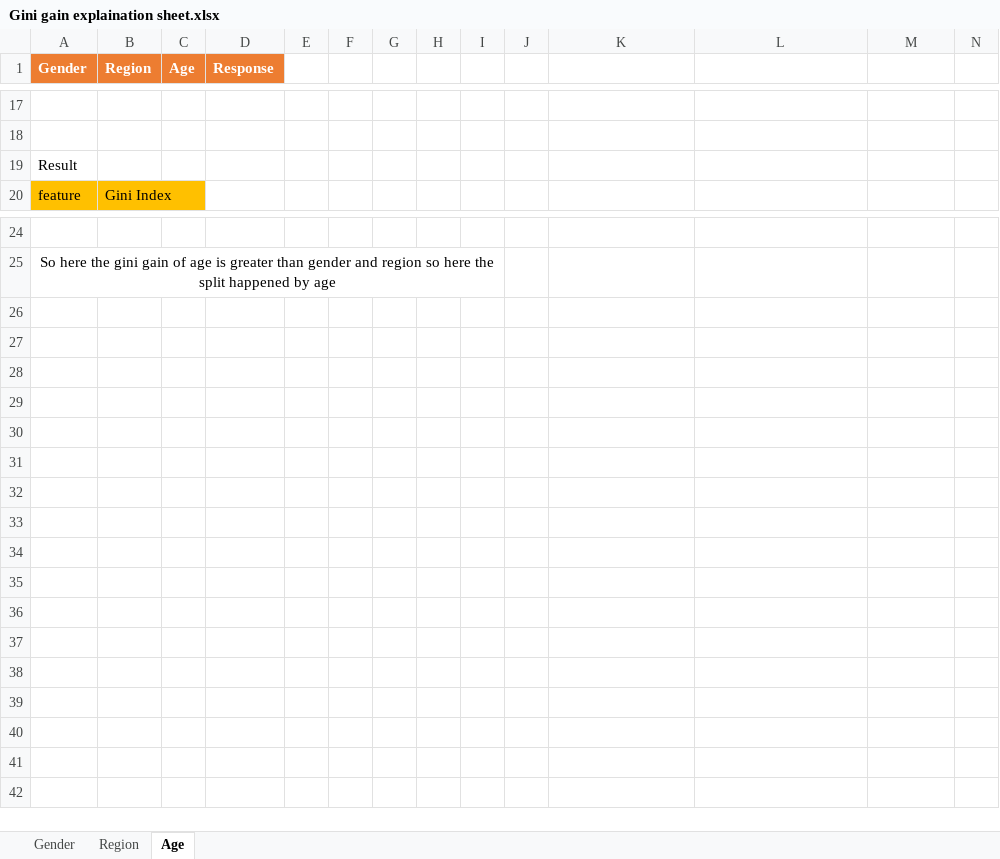
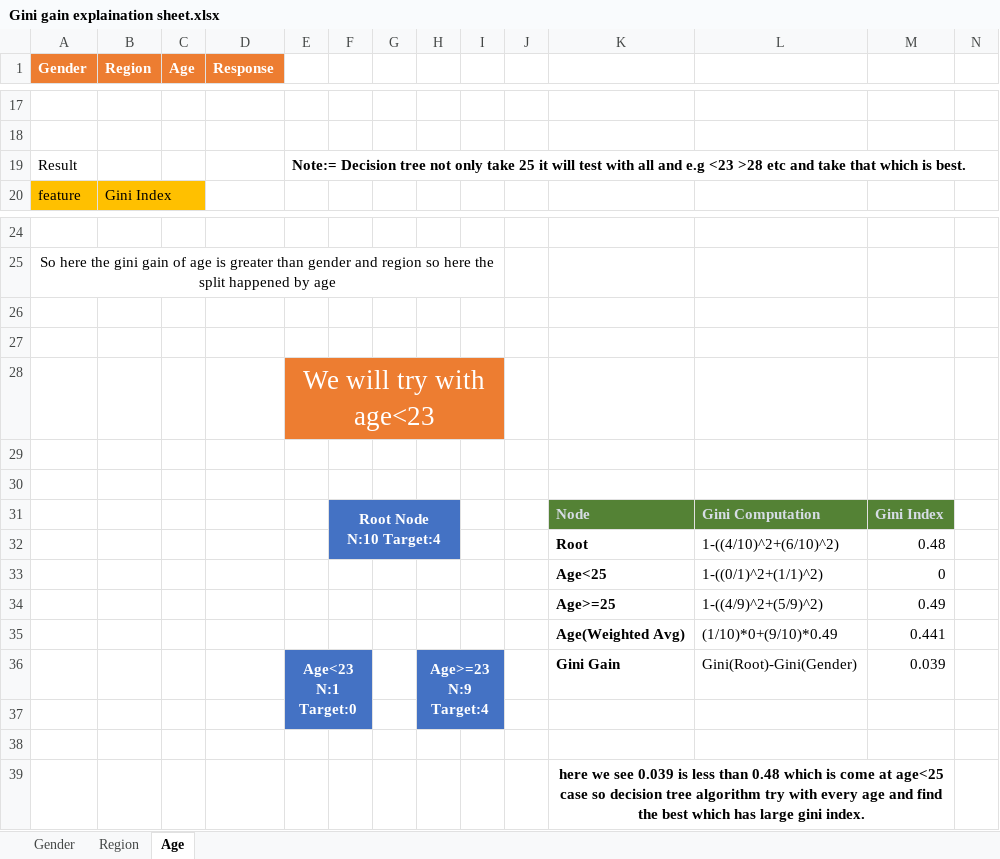
Before and after one commit to KomalKashani/CLASS_NOTES, an Excel workbook: Machine Learning/Classification Models/Decision Tree/Gini gain explaination sheet.xlsx, sheet Age, drawn as a sheet; only a part is shown, gaps mark what is left out; values as stored, in another font and other column widths than the file's, no borders; charts and pictures not drawn; ↵ is a line break in a cell; the diff names each change by its address in the sheet, - before the commit and + after, or states it on an @@ line.

Commit message:
added decision tree notes

```diff
--- a/Machine Learning/Classification Models/Decision Tree/Gini gain explaination sheet.xlsx (sheet Age)
+++ b/Machine Learning/Classification Models/Decision Tree/Gini gain explaination sheet.xlsx (sheet Age)
-E19: (empty)
+E19: Note:= Decision tree not only take 25 it will test with all and e.g <23 >28 etc and take that which is best.
+row 26: (empty)
+row 27: (empty)
+row 28:  |  |  |  | We will try with age<23
+row 29: (empty)
+row 30: (empty)
+row 31:  |  |  |  |  | Root Node ↵ N:10 Target:4 |  |  |  |  | Node | Gini Computation | Gini Index
+row 32:  |  |  |  |  |  |  |  |  |  | Root | 1-((4/10)^2+(6/10)^2) | 0.48
+row 33:  |  |  |  |  |  |  |  |  |  | Age<25 | 1-((0/1)^2+(1/1)^2) | 0
+row 34:  |  |  |  |  |  |  |  |  |  | Age>=25 | 1-((4/9)^2+(5/9)^2) | 0.49
+row 35:  |  |  |  |  |  |  |  |  |  | Age(Weighted Avg) | (1/10)*0+(9/10)*0.49 | 0.441
+row 36:  |  |  |  | Age<23 ↵ N:1 Target:0 |  |  | Age>=23 ↵ N:9 Target:4 |  |  | Gini Gain | Gini(Root)-Gini(Gender) | 0.039
+row 37: (empty)
+row 38: (empty)
+row 39:  |  |  |  |  |  |  |  |  |  | here we see 0.039 is less than 0.48 which is come at age<25 case so decision tree algorithm try with every age and find the best which has large gini index.
```
Also changed, not shown: charts or pictures, 1 other file.
